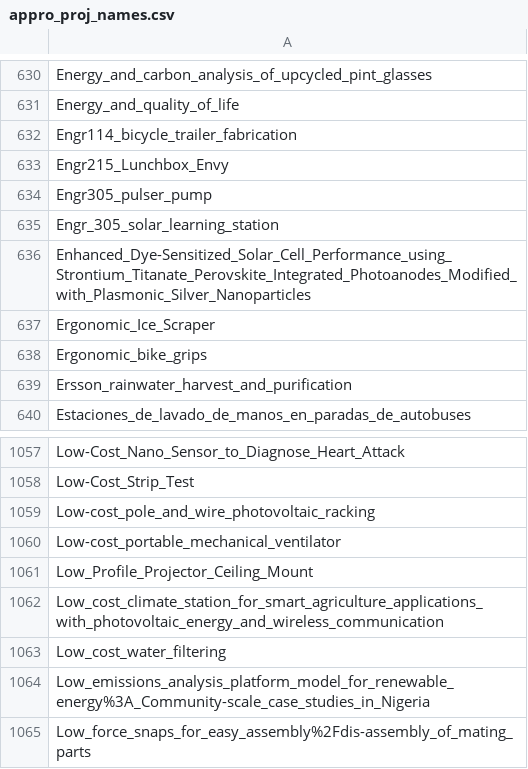
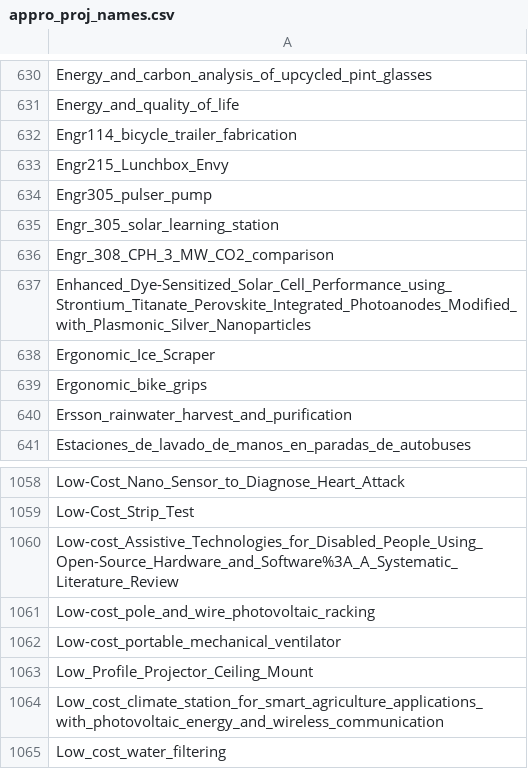
Before and after one commit to OPEN-NEXT/LOSH-Appropedia-Scraper, a CSV file: appro_proj_names.csv, drawn as a sheet; only a part is shown, gaps mark what is left out; the shorter side is filled out with more unchanged rows.

```diff
--- a/appro_proj_names.csv
+++ b/appro_proj_names.csv
@@ -635,2 +635,3 @@ Engr305_pulser_pump
 Engr_305_solar_learning_station
+Engr_308_CPH_3_MW_CO2_comparison
 Enhanced_Dye-Sensitized_Solar_Cell_Performance_using_Strontium_Titanate_Perovskite_Integrated_Photoanodes_Modified_with_Plasmonic_Silver_Nanoparticles
@@ -1058,2 +1059,3 @@ Low-Cost_Nano_Sensor_to_Diagnose_Heart_Attack
 Low-Cost_Strip_Test
+Low-cost_Assistive_Technologies_for_Disabled_People_Using_Open-Source_Hardware_and_Software%3A_A_Systematic_Literature_Review
 Low-cost_pole_and_wire_photovoltaic_racking
```
Also changed, not shown: appro_yaml_urls.csv, 1 other file.
